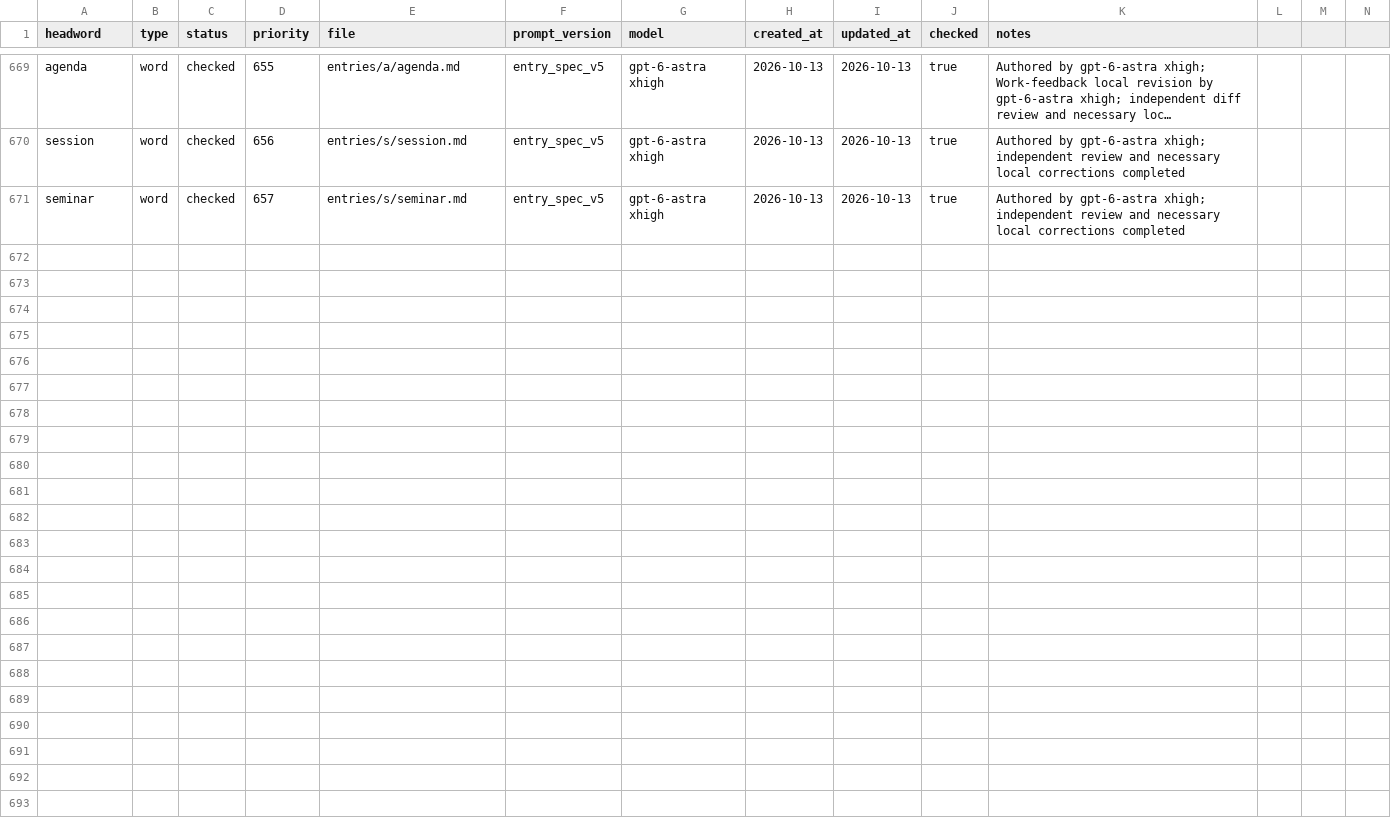
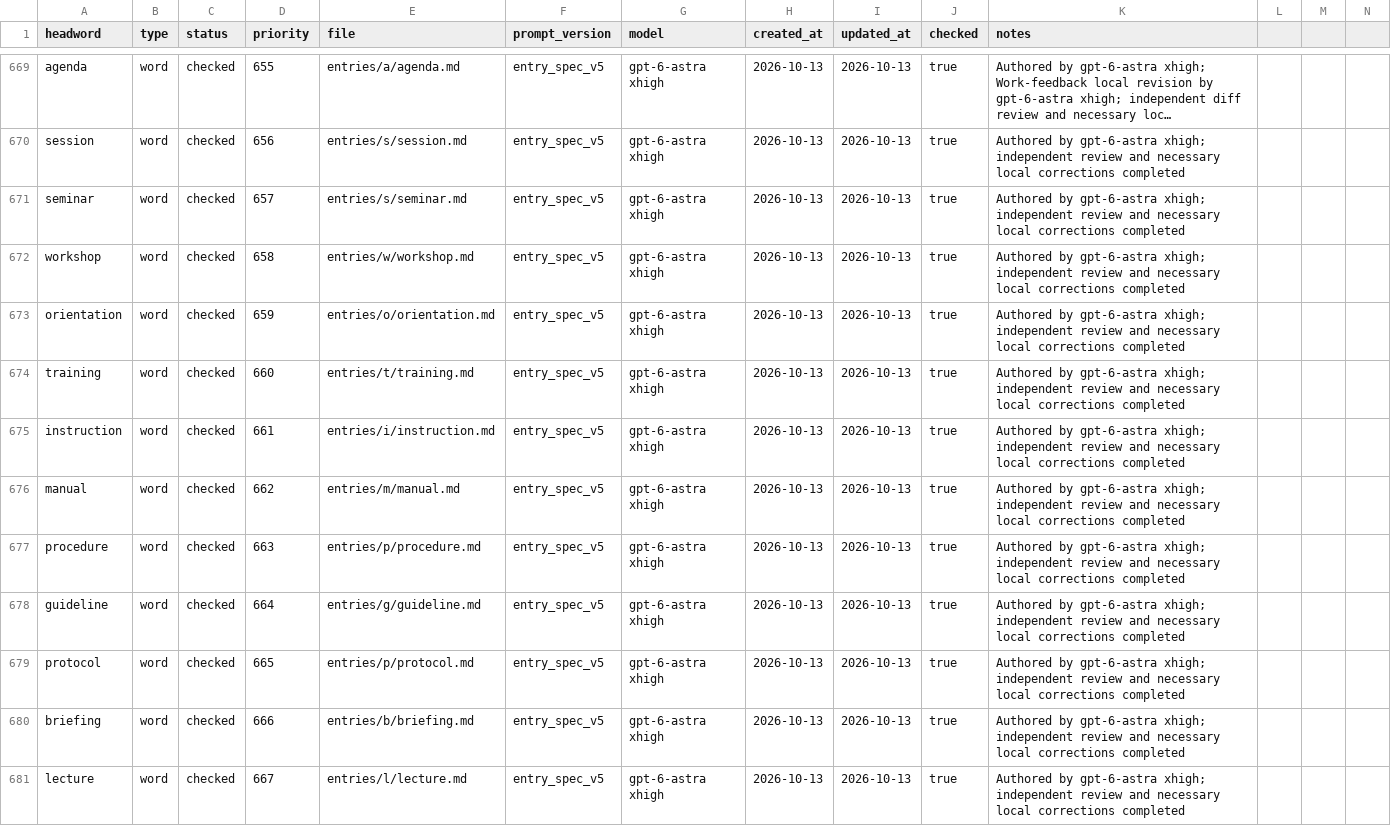
Before and after one commit to Kyapya/english-dictionary, a CSV file: queue/words.csv, drawn as a sheet; only a part is shown, gaps mark what is left out; long unchanged cells end in …; rows hold the shown columns only; the diff names each change by its address in the sheet, - before the commit and + after, or states it on an @@ line.

Commit message:
Add workshop through lecture dictionary entries (534–543)

```diff
--- a/queue/words.csv
+++ b/queue/words.csv
+row 672: workshop | word | checked | 658 | entries/w/workshop.md | entry_spec_v5 | gpt-6-astra xhigh | 2026-10-13 | 2026-10-13 | true | Authored by gpt-6-astra xhigh; independent review and necessary local corrections completed
+row 673: orientation | word | checked | 659 | entries/o/orientation.md | entry_spec_v5 | gpt-6-astra xhigh | 2026-10-13 | 2026-10-13 | true | Authored by gpt-6-astra xhigh; independent review and necessary local corrections completed
+row 674: training | word | checked | 660 | entries/t/training.md | entry_spec_v5 | gpt-6-astra xhigh | 2026-10-13 | 2026-10-13 | true | Authored by gpt-6-astra xhigh; independent review and necessary local corrections completed
+row 675: instruction | word | checked | 661 | entries/i/instruction.md | entry_spec_v5 | gpt-6-astra xhigh | 2026-10-13 | 2026-10-13 | true | Authored by gpt-6-astra xhigh; independent review and necessary local corrections completed
+row 676: manual | word | checked | 662 | entries/m/manual.md | entry_spec_v5 | gpt-6-astra xhigh | 2026-10-13 | 2026-10-13 | true | Authored by gpt-6-astra xhigh; independent review and necessary local corrections completed
+row 677: procedure | word | checked | 663 | entries/p/procedure.md | entry_spec_v5 | gpt-6-astra xhigh | 2026-10-13 | 2026-10-13 | true | Authored by gpt-6-astra xhigh; independent review and necessary local corrections completed
+row 678: guideline | word | checked | 664 | entries/g/guideline.md | entry_spec_v5 | gpt-6-astra xhigh | 2026-10-13 | 2026-10-13 | true | Authored by gpt-6-astra xhigh; independent review and necessary local corrections completed
+row 679: protocol | word | checked | 665 | entries/p/protocol.md | entry_spec_v5 | gpt-6-astra xhigh | 2026-10-13 | 2026-10-13 | true | Authored by gpt-6-astra xhigh; independent review and necessary local corrections completed
+row 680: briefing | word | checked | 666 | entries/b/briefing.md | entry_spec_v5 | gpt-6-astra xhigh | 2026-10-13 | 2026-10-13 | true | Authored by gpt-6-astra xhigh; independent review and necessary local corrections completed
+row 681: lecture | word | checked | 667 | entries/l/lecture.md | entry_spec_v5 | gpt-6-astra xhigh | 2026-10-13 | 2026-10-13 | true | Authored by gpt-6-astra xhigh; independent review and necessary local corrections completed
```
Also changed, not shown: 10 other files.
